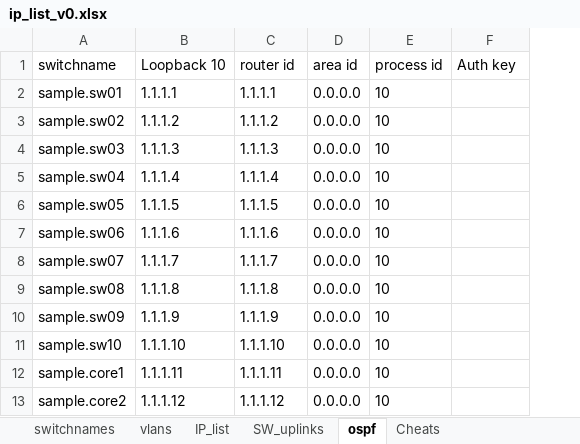
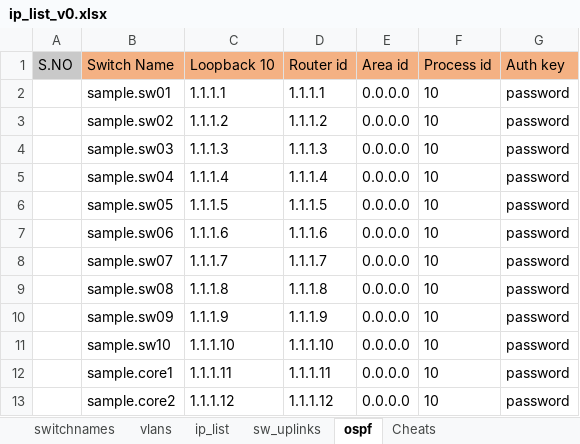
Before and after one commit to abasitt/python3-network-config-generator, an Excel workbook: Cisco/ip_list_v0.xlsx, sheet ospf, drawn as a sheet; values as stored, in another font and other column widths than the file's, no borders; addresses are those after the commit; the diff names each change by its address in the sheet, - before the commit and + after, or states it on an @@ line.

```diff
--- a/Cisco/ip_list_v0.xlsx (sheet ospf)
+++ b/Cisco/ip_list_v0.xlsx (sheet ospf)
-sheet tab: IP_list
+sheet tab: ip_list
-sheet tab: SW_uplinks
+sheet tab: sw_uplinks
+column A (S.NO), empty
-B1: switchname
+B1: Switch Name
-B1:G1 fill: none
+B1:G1 fill: #F4B183
-D1: router id
+D1: Router id
-E1: area id
+E1: Area id
-F1: process id
+F1: Process id
-G2:G13 (Auth key): (empty)
+G2:G13 (Auth key): password
```
Also changed, not shown: sheet Cheats, sheet sw_uplinks, sheet ip_list, sheet switchnames, sheet vlans, formulas that keep their value, 19 other files.
